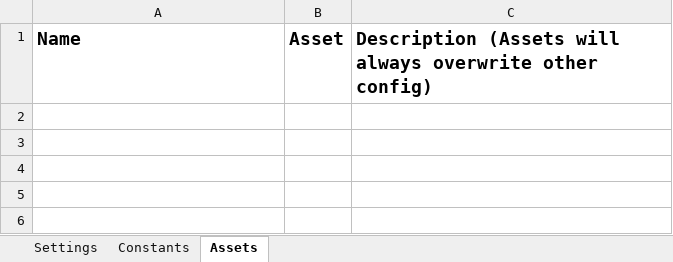
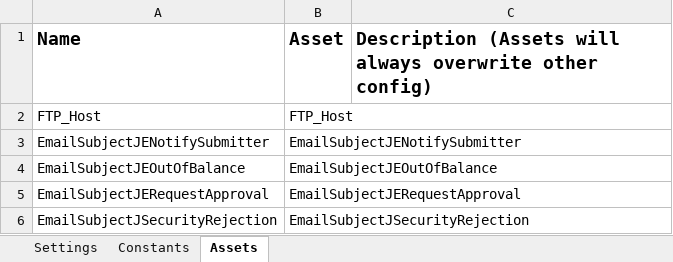
Before and after one commit to taylork1414/Journal-Entry-Submiter, an Excel workbook: Data/Config.xlsx, sheet Assets, drawn as a sheet; values as stored, in another font and other column widths than the file's, no borders; the diff names each change by its address in the sheet, - before the commit and + after, or states it on an @@ line.

Commit message:
Pushing updates for JE Submitter process

```diff
--- a/Data/Config.xlsx (sheet Assets)
+++ b/Data/Config.xlsx (sheet Assets)
+row 2: FTP_Host | FTP_Host
+row 3: EmailSubjectJENotifySubmitter | EmailSubjectJENotifySubmitter
+row 4: EmailSubjectJEOutOfBalance | EmailSubjectJEOutOfBalance
+row 5: EmailSubjectJERequestApproval | EmailSubjectJERequestApproval
+row 6: EmailSubjectJSecurityRejection | EmailSubjectJSecurityRejection
```
Also changed, not shown: sheet Settings, 20 other files.
